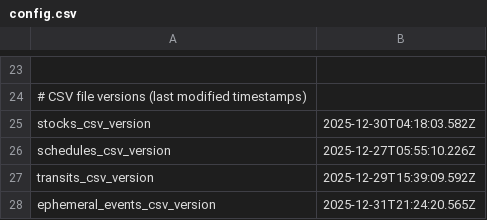
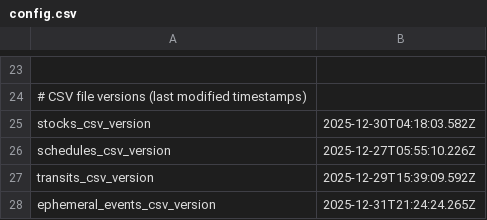
Before and after one commit to dcelayeta/pantallita-events, a CSV file: config.csv, drawn as a sheet; only a part is shown, gaps mark what is left out.

Commit message:
Update config.csv

```diff
--- a/config.csv
+++ b/config.csv
@@ -27,2 +27,2 @@ schedules_csv_version,2025-12-27T05:55:10.226Z
 transits_csv_version,2025-12-29T15:39:09.592Z
-ephemeral_events_csv_version,2025-12-31T21:24:20.565Z
+ephemeral_events_csv_version,2025-12-31T21:24:24.265Z
```
